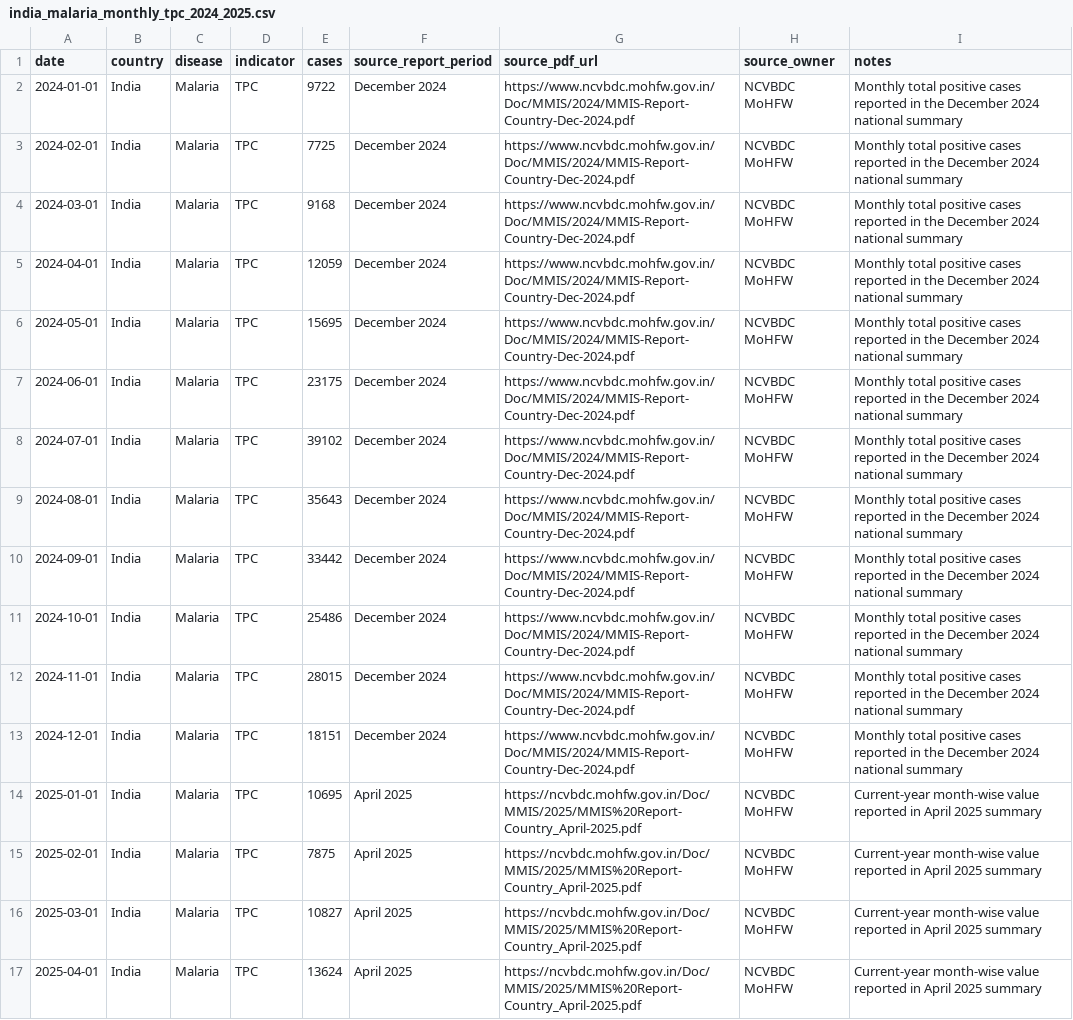
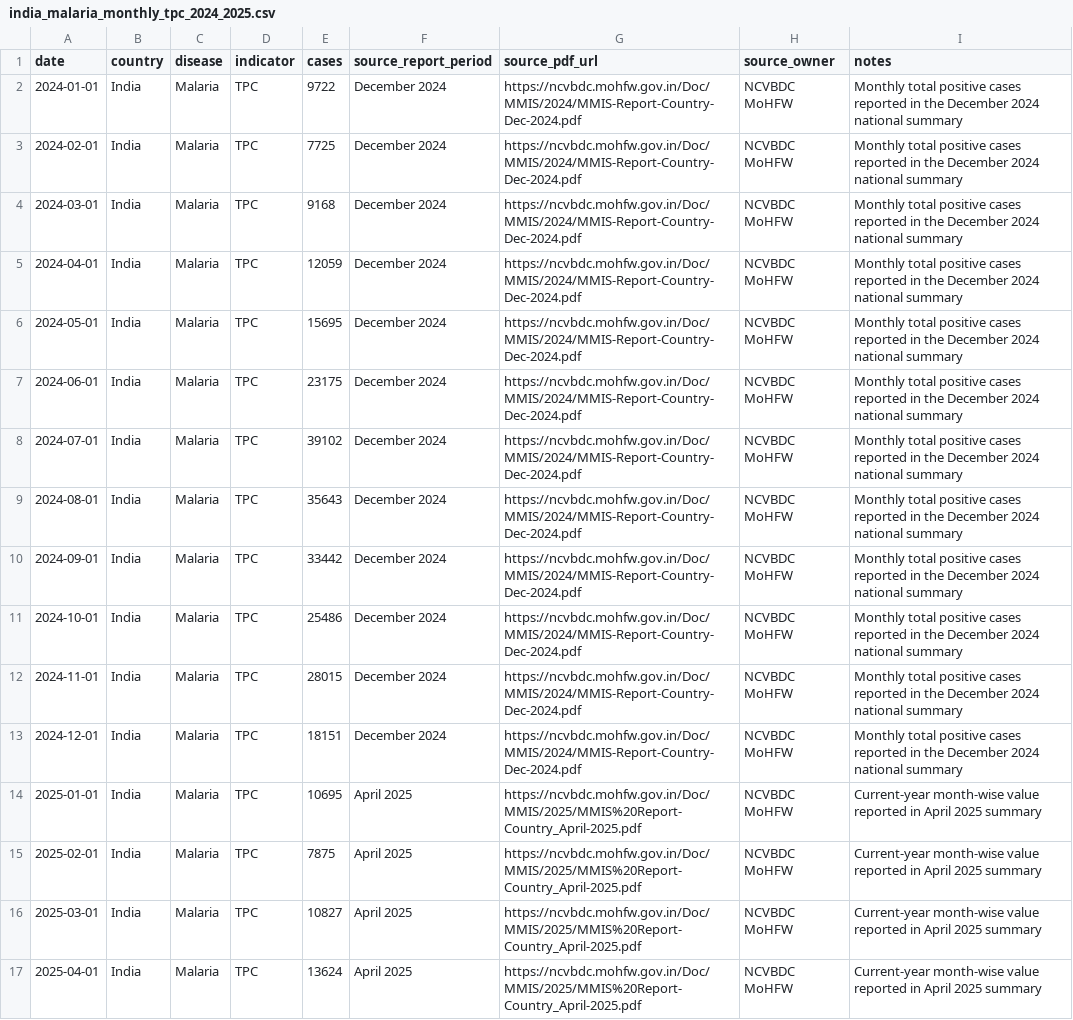
Before and after one commit to NAGESWAR-BELLAMKONDA/HealthTrendAI, a CSV file: data/processed/india_malaria_monthly_tpc_2024_2025.csv, drawn as a sheet.

Commit message:
Connect dashboard to verified Supabase observations

```diff
--- a/data/processed/india_malaria_monthly_tpc_2024_2025.csv
+++ b/data/processed/india_malaria_monthly_tpc_2024_2025.csv
@@ -1,14 +1,14 @@
 date,country,disease,indicator,cases,source_report_period,source_pdf_url,source_owner,notes
-2024-01-01,India,Malaria,TPC,9722,December 2024,https://www.ncvbdc.mohfw.gov.in/Doc/MMIS/2024/MMIS-Report-Country-Dec-2024.pdf,NCVBDC MoHFW,Monthly total positive cases reported in the December 2024 national summary
-2024-02-01,India,Malaria,TPC,7725,December 2024,https://www.ncvbdc.mohfw.gov.in/Doc/MMIS/2024/MMIS-Report-Country-Dec-2024.pdf,NCVBDC MoHFW,Monthly total positive cases reported in the December 2024 national summary
-2024-03-01,India,Malaria,TPC,9168,December 2024,https://www.ncvbdc.mohfw.gov.in/Doc/MMIS/2024/MMIS-Report-Country-Dec-2024.pdf,NCVBDC MoHFW,Monthly total positive cases reported in the December 2024 national summary
-2024-04-01,India,Malaria,TPC,12059,December 2024,https://www.ncvbdc.mohfw.gov.in/Doc/MMIS/2024/MMIS-Report-Country-Dec-2024.pdf,NCVBDC MoHFW,Monthly total positive cases reported in the December 2024 national summary
-2024-05-01,India,Malaria,TPC,15695,December 2024,https://www.ncvbdc.mohfw.gov.in/Doc/MMIS/2024/MMIS-Report-Country-Dec-2024.pdf,NCVBDC MoHFW,Monthly total positive cases reported in the December 2024 national summary
-2024-06-01,India,Malaria,TPC,23175,December 2024,https://www.ncvbdc.mohfw.gov.in/Doc/MMIS/2024/MMIS-Report-Country-Dec-2024.pdf,NCVBDC MoHFW,Monthly total positive cases reported in the December 2024 national summary
-2024-07-01,India,Malaria,TPC,39102,December 2024,https://www.ncvbdc.mohfw.gov.in/Doc/MMIS/2024/MMIS-Report-Country-Dec-2024.pdf,NCVBDC MoHFW,Monthly total positive cases reported in the December 2024 national summary
-2024-08-01,India,Malaria,TPC,35643,December 2024,https://www.ncvbdc.mohfw.gov.in/Doc/MMIS/2024/MMIS-Report-Country-Dec-2024.pdf,NCVBDC MoHFW,Monthly total positive cases reported in the December 2024 national summary
-2024-09-01,India,Malaria,TPC,33442,December 2024,https://www.ncvbdc.mohfw.gov.in/Doc/MMIS/2024/MMIS-Report-Country-Dec-2024.pdf,NCVBDC MoHFW,Monthly total positive cases reported in the December 2024 national summary
-2024-10-01,India,Malaria,TPC,25486,December 2024,https://www.ncvbdc.mohfw.gov.in/Doc/MMIS/2024/MMIS-Report-Country-Dec-2024.pdf,NCVBDC MoHFW,Monthly total positive cases reported in the December 2024 national summary
-2024-11-01,India,Malaria,TPC,28015,December 2024,https://www.ncvbdc.mohfw.gov.in/Doc/MMIS/2024/MMIS-Report-Country-Dec-2024.pdf,NCVBDC MoHFW,Monthly total positive cases reported in the December 2024 national summary
-2024-12-01,India,Malaria,TPC,18151,December 2024,https://www.ncvbdc.mohfw.gov.in/Doc/MMIS/2024/MMIS-Report-Country-Dec-2024.pdf,NCVBDC MoHFW,Monthly total positive cases reported in the December 2024 national summary
+2024-01-01,India,Malaria,TPC,9722,December 2024,https://ncvbdc.mohfw.gov.in/Doc/MMIS/2024/MMIS-Report-Country-Dec-2024.pdf,NCVBDC MoHFW,Monthly total positive cases reported in the December 2024 national summary
+2024-02-01,India,Malaria,TPC,7725,December 2024,https://ncvbdc.mohfw.gov.in/Doc/MMIS/2024/MMIS-Report-Country-Dec-2024.pdf,NCVBDC MoHFW,Monthly total positive cases reported in the December 2024 national summary
+2024-03-01,India,Malaria,TPC,9168,December 2024,https://ncvbdc.mohfw.gov.in/Doc/MMIS/2024/MMIS-Report-Country-Dec-2024.pdf,NCVBDC MoHFW,Monthly total positive cases reported in the December 2024 national summary
+2024-04-01,India,Malaria,TPC,12059,December 2024,https://ncvbdc.mohfw.gov.in/Doc/MMIS/2024/MMIS-Report-Country-Dec-2024.pdf,NCVBDC MoHFW,Monthly total positive cases reported in the December 2024 national summary
+2024-05-01,India,Malaria,TPC,15695,December 2024,https://ncvbdc.mohfw.gov.in/Doc/MMIS/2024/MMIS-Report-Country-Dec-2024.pdf,NCVBDC MoHFW,Monthly total positive cases reported in the December 2024 national summary
+2024-06-01,India,Malaria,TPC,23175,December 2024,https://ncvbdc.mohfw.gov.in/Doc/MMIS/2024/MMIS-Report-Country-Dec-2024.pdf,NCVBDC MoHFW,Monthly total positive cases reported in the December 2024 national summary
+2024-07-01,India,Malaria,TPC,39102,December 2024,https://ncvbdc.mohfw.gov.in/Doc/MMIS/2024/MMIS-Report-Country-Dec-2024.pdf,NCVBDC MoHFW,Monthly total positive cases reported in the December 2024 national summary
+2024-08-01,India,Malaria,TPC,35643,December 2024,https://ncvbdc.mohfw.gov.in/Doc/MMIS/2024/MMIS-Report-Country-Dec-2024.pdf,NCVBDC MoHFW,Monthly total positive cases reported in the December 2024 national summary
+2024-09-01,India,Malaria,TPC,33442,December 2024,https://ncvbdc.mohfw.gov.in/Doc/MMIS/2024/MMIS-Report-Country-Dec-2024.pdf,NCVBDC MoHFW,Monthly total positive cases reported in the December 2024 national summary
+2024-10-01,India,Malaria,TPC,25486,December 2024,https://ncvbdc.mohfw.gov.in/Doc/MMIS/2024/MMIS-Report-Country-Dec-2024.pdf,NCVBDC MoHFW,Monthly total positive cases reported in the December 2024 national summary
+2024-11-01,India,Malaria,TPC,28015,December 2024,https://ncvbdc.mohfw.gov.in/Doc/MMIS/2024/MMIS-Report-Country-Dec-2024.pdf,NCVBDC MoHFW,Monthly total positive cases reported in the December 2024 national summary
+2024-12-01,India,Malaria,TPC,18151,December 2024,https://ncvbdc.mohfw.gov.in/Doc/MMIS/2024/MMIS-Report-Country-Dec-2024.pdf,NCVBDC MoHFW,Monthly total positive cases reported in the December 2024 national summary
 2025-01-01,India,Malaria,TPC,10695,April 2025,https://ncvbdc.mohfw.gov.in/Doc/MMIS/2025/MMIS%20Report-Country_April-2025.pdf,NCVBDC MoHFW,Current-year month-wise value reported in April 2025 summary
```
